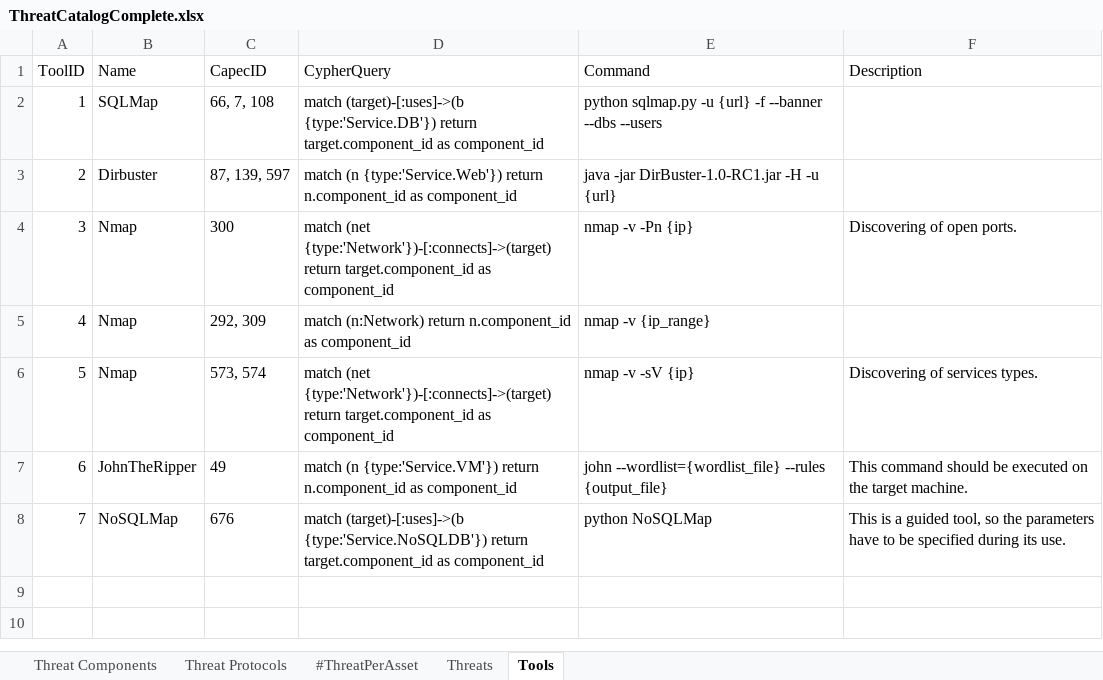
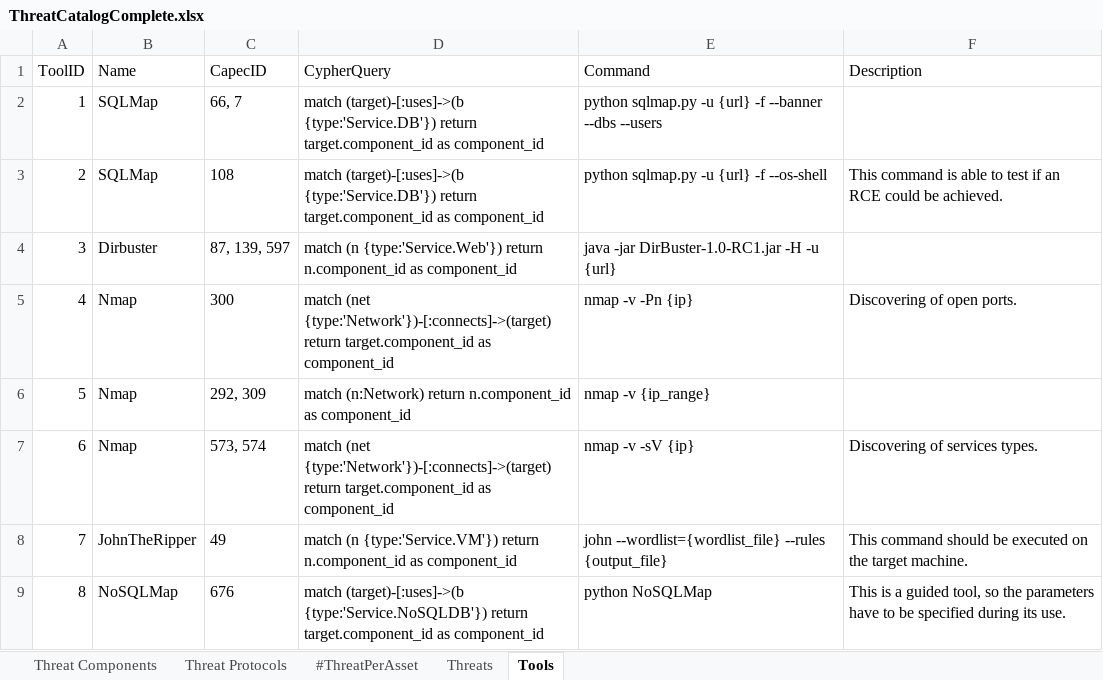
Before and after one commit to fefox97/AutomaticAttackPlanGenerator, an Excel workbook: apps/static/assets/dbs/ThreatCatalogComplete.xlsx, sheet Tools, drawn as a sheet; values as stored, in another font and other column widths than the file's, no borders; table styles not drawn; addresses are those after the commit; the diff names each change by its address in the sheet, - before the commit and + after, or states it on an @@ line.

Commit message:
Aggiornato tool catalogue

```diff
--- a/apps/static/assets/dbs/ThreatCatalogComplete.xlsx (sheet Tools)
+++ b/apps/static/assets/dbs/ThreatCatalogComplete.xlsx (sheet Tools)
-C2 (CapecID): 66, 7, 108
+C2 (CapecID): 66, 7
+row 3: 2 | SQLMap | 108 | match (target)-[:uses]->(b {type:'Service.DB'}) return target.component_id as component_id | python sqlmap.py -u {url} -f --os-shell | This command is able to test if an RCE could be achieved.
@@ column A (ToolID) renumbered from row 4 down @@
```
Also changed, not shown: 1 other file.
